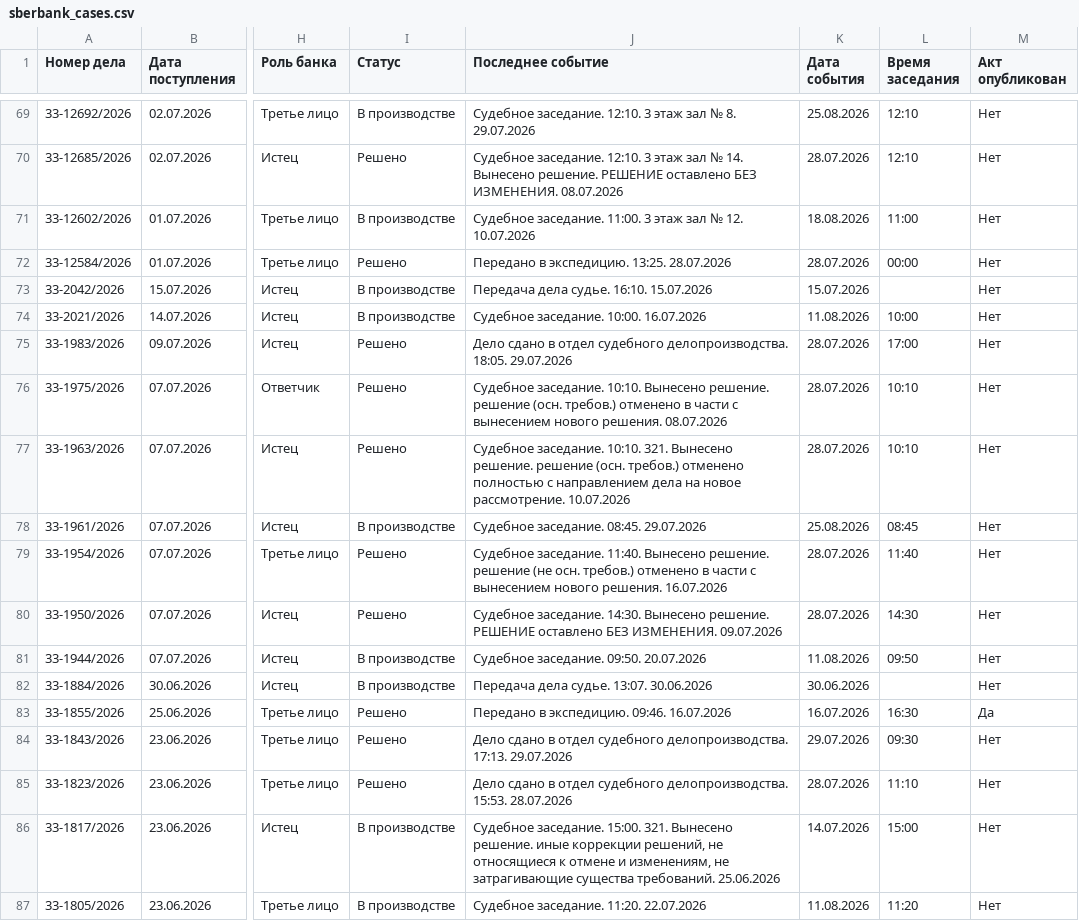
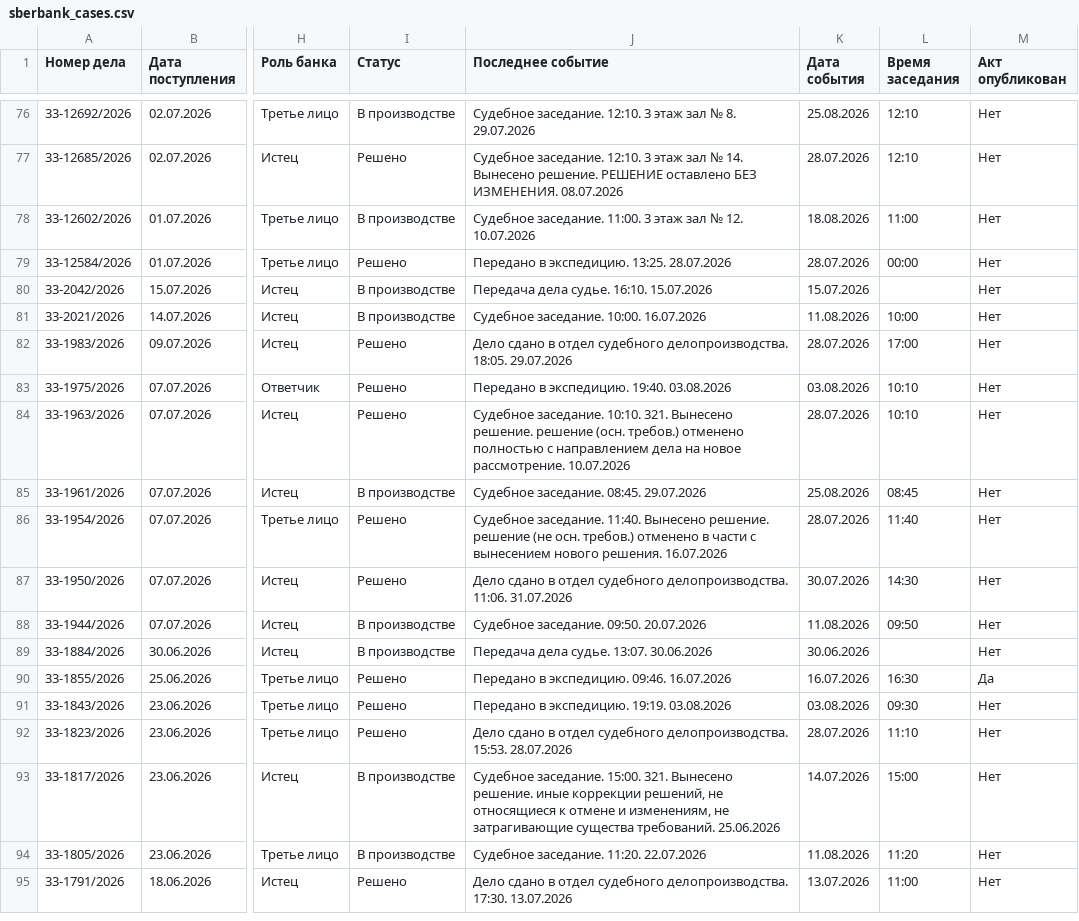
Before and after one commit to SelivanovAS/dashboard-ural, a CSV file: data/sberbank_cases.csv, drawn as a sheet; only a part is shown, gaps mark what is left out; the shorter side is filled out with more unchanged rows; addresses are those after the commit; the diff covers the shown part only; the diff names each change by its address in the sheet, - before the commit and + after, or states it on an @@ line.

```diff
--- a/data/sberbank_cases.csv
+++ b/data/sberbank_cases.csv
-J83 (Последнее событие): Судебное заседание. 10:10. Вынесено решение. решение (осн. требов.) отменено в части с вынесением нового решения. 08.07.2026
+J83 (Последнее событие): Передано в экспедицию. 19:40. 03.08.2026
-K83 (Дата события): 28.07.2026
+K83 (Дата события): 03.08.2026
-J87 (Последнее событие): Судебное заседание. 14:30. Вынесено решение. РЕШЕНИЕ оставлено БЕЗ ИЗМЕНЕНИЯ. 09.07.2026
+J87 (Последнее событие): Дело сдано в отдел судебного делопроизводства. 11:06. 31.07.2026
-K87 (Дата события): 28.07.2026
+K87 (Дата события): 30.07.2026
-J91 (Последнее событие): Дело сдано в отдел судебного делопроизводства. 17:13. 29.07.2026
+J91 (Последнее событие): Передано в экспедицию. 19:19. 03.08.2026
-K91 (Дата события): 29.07.2026
+K91 (Дата события): 03.08.2026
```
Also changed, not shown: 7 added rows and 20 edited cells elsewhere in this file, 6 other files.
